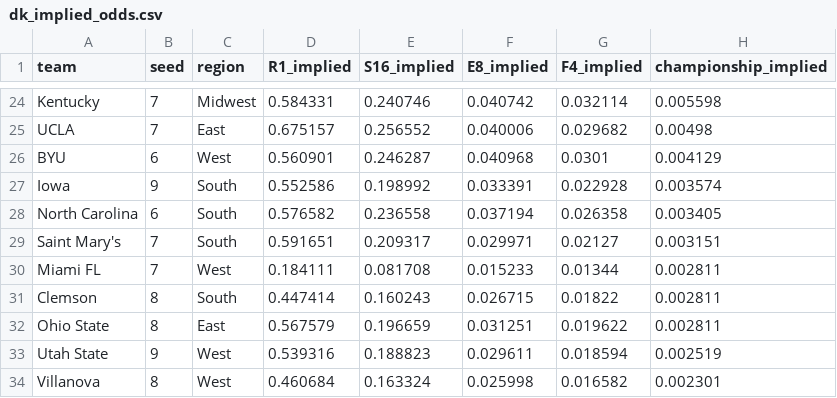
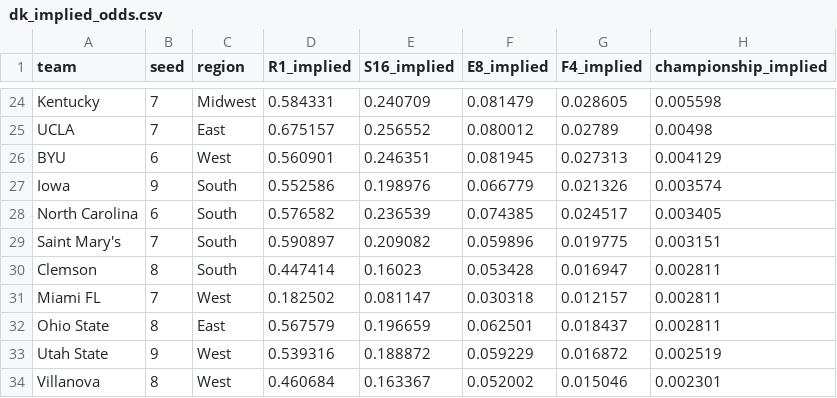
Before and after one commit to philadamson93/1shiningbracket, a CSV file: data/dk_implied_odds.csv, drawn as a sheet; only a part is shown, gaps mark what is left out; removed rows and columns are numbered as before the commit, all else as after; the diff covers the shown part only; the diff names each change by its address in the sheet, - before the commit and + after, or states it on an @@ line.

```diff
--- a/data/dk_implied_odds.csv
+++ b/data/dk_implied_odds.csv
-E24 (S16_implied): 0.240746
+E24 (S16_implied): 0.240709
-F24 (E8_implied): 0.040742
+F24 (E8_implied): 0.081479
-G24 (F4_implied): 0.032114
+G24 (F4_implied): 0.028605
-F25 (E8_implied): 0.040006
+F25 (E8_implied): 0.080012
-G25 (F4_implied): 0.029682
+G25 (F4_implied): 0.02789
-E26 (S16_implied): 0.246287
+E26 (S16_implied): 0.246351
-F26 (E8_implied): 0.040968
+F26 (E8_implied): 0.081945
-G26 (F4_implied): 0.0301
+G26 (F4_implied): 0.027313
-E27 (S16_implied): 0.198992
+E27 (S16_implied): 0.198976
-F27 (E8_implied): 0.033391
+F27 (E8_implied): 0.066779
-G27 (F4_implied): 0.022928
+G27 (F4_implied): 0.021326
-E28 (S16_implied): 0.236558
+E28 (S16_implied): 0.236539
-F28 (E8_implied): 0.037194
+F28 (E8_implied): 0.074385
-G28 (F4_implied): 0.026358
+G28 (F4_implied): 0.024517
-D29 (R1_implied): 0.591651
+D29 (R1_implied): 0.590897
-E29 (S16_implied): 0.209317
+E29 (S16_implied): 0.209082
-F29 (E8_implied): 0.029971
+F29 (E8_implied): 0.059896
-G29 (F4_implied): 0.02127
+G29 (F4_implied): 0.019775
-row 30: Miami FL | 7 | West | 0.184111 | 0.081708 | 0.015233 | 0.01344 | 0.002811
-E30 (S16_implied): 0.160243
+E30 (S16_implied): 0.16023
-F30 (E8_implied): 0.026715
+F30 (E8_implied): 0.053428
-G30 (F4_implied): 0.01822
+G30 (F4_implied): 0.016947
+row 31: Miami FL | 7 | West | 0.182502 | 0.081147 | 0.030318 | 0.012157 | 0.002811
-F32 (E8_implied): 0.031251
+F32 (E8_implied): 0.062501
-G32 (F4_implied): 0.019622
+G32 (F4_implied): 0.018437
-E33 (S16_implied): 0.188823
+E33 (S16_implied): 0.188872
-F33 (E8_implied): 0.029611
+F33 (E8_implied): 0.059229
-G33 (F4_implied): 0.018594
+G33 (F4_implied): 0.016872
-E34 (S16_implied): 0.163324
+E34 (S16_implied): 0.163367
-F34 (E8_implied): 0.025998
+F34 (E8_implied): 0.052002
-G34 (F4_implied): 0.016582
+G34 (F4_implied): 0.015046
```
Also changed, not shown: 151 edited cells elsewhere in this file, 1 other file.
